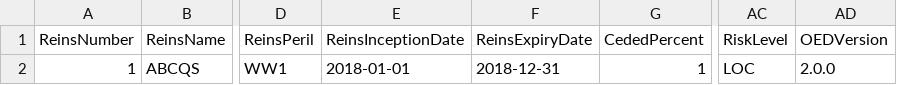
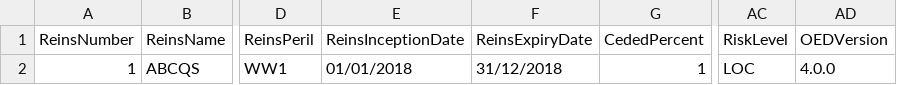
Before and after one commit to OasisLMF/ODS_OpenExposureData, a CSV file: OpenExposureData/Examples/property_reins_info.csv (was OpenExposureData/Example_inputs/pi_wind/SourceReinsInfoOEDPiWind_v2.0.0.csv), drawn as a sheet; only a part is shown, gaps mark what is left out; the diff names each change by its address in the sheet, - before the commit and + after, or states it on an @@ line.

Commit message:
updated property examples to 4.0.0

```diff
--- a/OpenExposureData/Example_inputs/pi_wind/SourceReinsInfoOEDPiWind_v2.0.0.csv
+++ b/OpenExposureData/Examples/property_reins_info.csv
-E2 (ReinsInceptionDate): 2018-01-01
+E2 (ReinsInceptionDate): 01/01/2018
-F2 (ReinsExpiryDate): 2018-12-31
+F2 (ReinsExpiryDate): 31/12/2018
-AD2 (OEDVersion): 2.0.0
+AD2 (OEDVersion): 4.0.0
```
Also changed, not shown: 7 other files.
